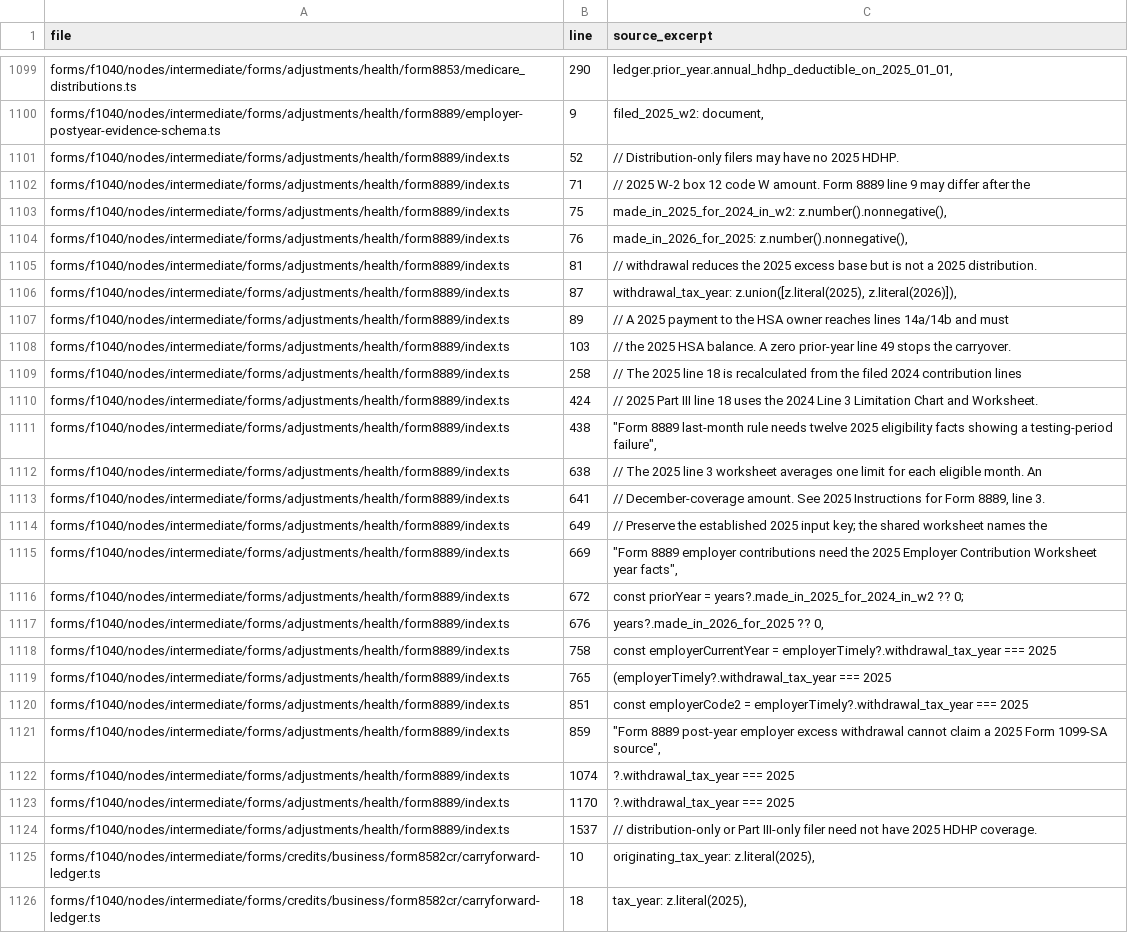
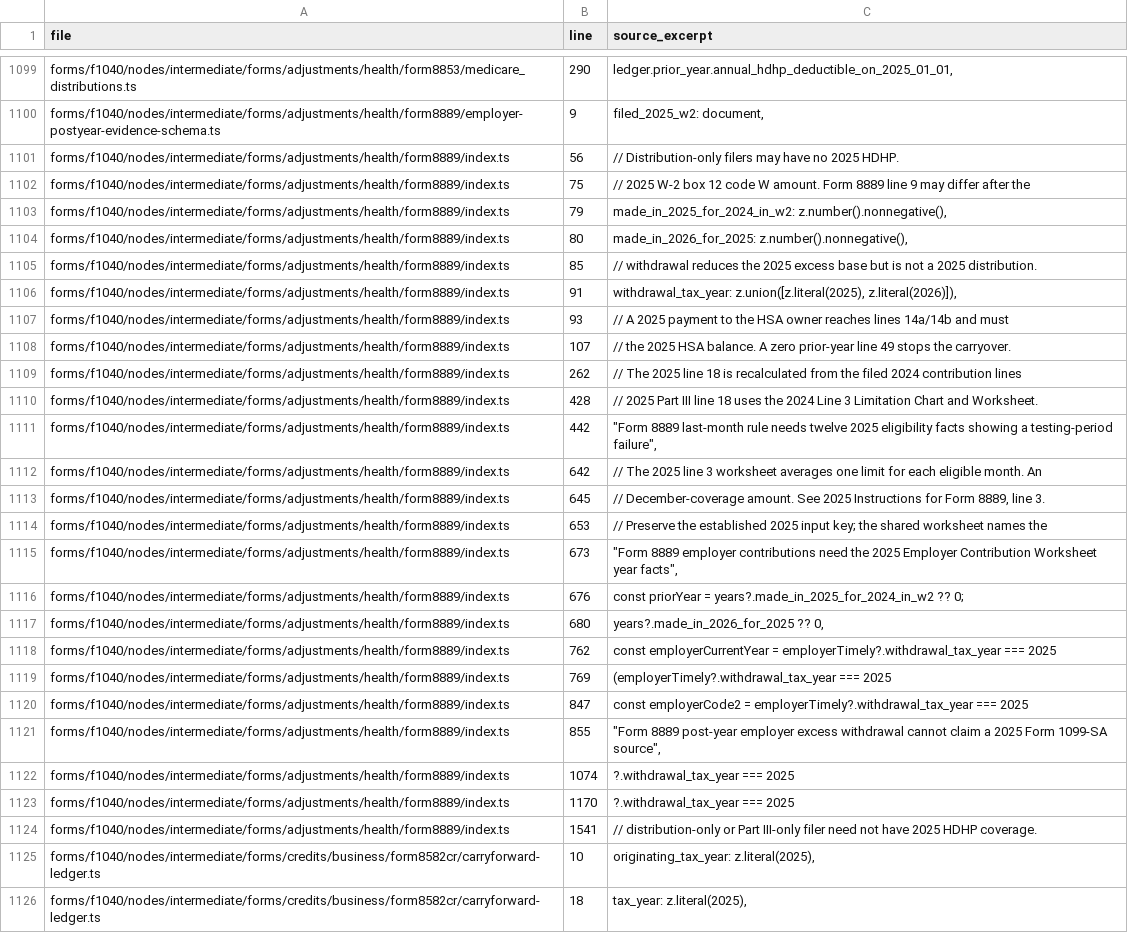
Before and after one commit to filedcom/opentax, a CSV file: docs/ty2026/inventories/year-literals.csv, drawn as a sheet; only a part is shown, gaps mark what is left out; the diff names each change by its address in the sheet, - before the commit and + after, or states it on an @@ line.

Commit message:
docs(ty2026): refresh HSA year-reference inventory

```diff
--- a/docs/ty2026/inventories/year-literals.csv
+++ b/docs/ty2026/inventories/year-literals.csv
-B1101 (line): 52
+B1101 (line): 56
-B1102 (line): 71
+B1102 (line): 75
-B1103 (line): 75
+B1103 (line): 79
-B1104 (line): 76
+B1104 (line): 80
-B1105 (line): 81
+B1105 (line): 85
-B1106 (line): 87
+B1106 (line): 91
-B1107 (line): 89
+B1107 (line): 93
-B1108 (line): 103
+B1108 (line): 107
-B1109 (line): 258
+B1109 (line): 262
-B1110 (line): 424
+B1110 (line): 428
-B1111 (line): 438
+B1111 (line): 442
-B1112 (line): 638
+B1112 (line): 642
-B1113 (line): 641
+B1113 (line): 645
-B1114 (line): 649
+B1114 (line): 653
-B1115 (line): 669
+B1115 (line): 673
-B1116 (line): 672
+B1116 (line): 676
-B1117 (line): 676
+B1117 (line): 680
-B1118 (line): 758
+B1118 (line): 762
-B1119 (line): 765
+B1119 (line): 769
-B1120 (line): 851
+B1120 (line): 847
-B1121 (line): 859
+B1121 (line): 855
-B1124 (line): 1537
+B1124 (line): 1541
```
